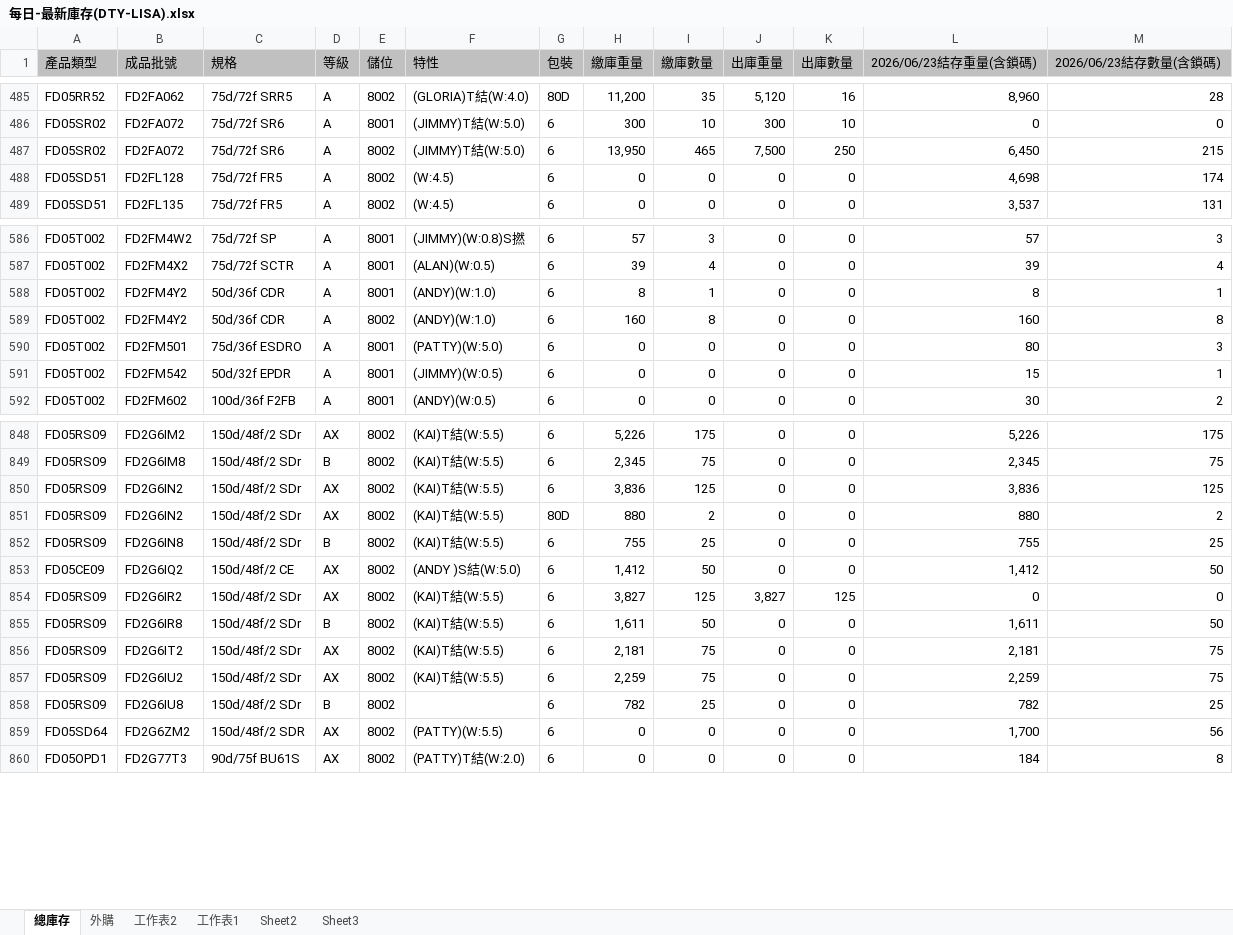
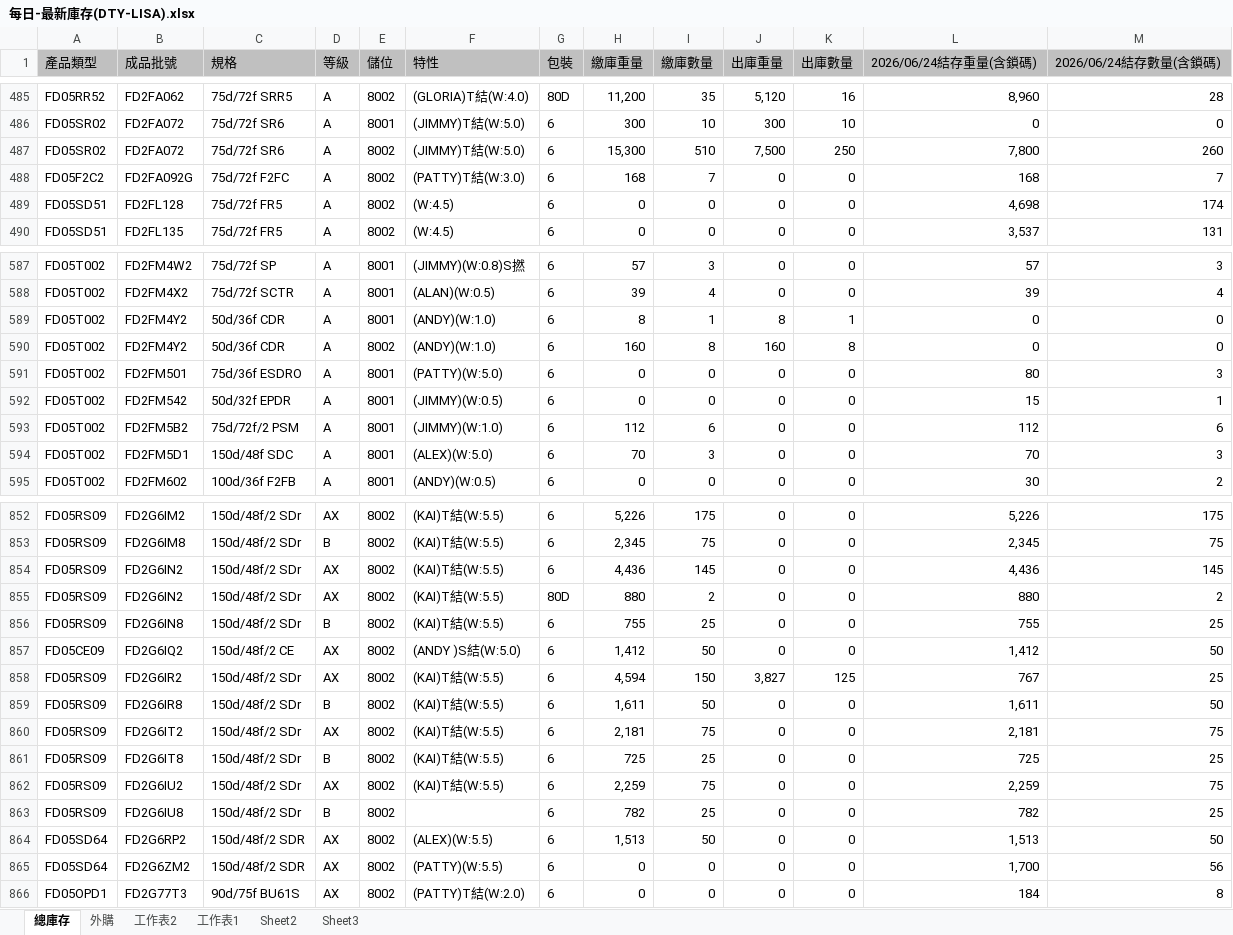
Before and after one commit to blaze0207/product-schedule, an Excel workbook: 每日-最新庫存(DTY-LISA).xlsx, sheet 總庫存, drawn as a sheet; only a part is shown, gaps mark what is left out; values as stored, in another font and other column widths than the file's, no borders; addresses are those after the commit; the diff covers the shown part only; the diff names each change by its address in the sheet, - before the commit and + after, or states it on an @@ line.

```diff
--- a/每日-最新庫存(DTY-LISA).xlsx (sheet 總庫存)
+++ b/每日-最新庫存(DTY-LISA).xlsx (sheet 總庫存)
-L1: 2026/06/23結存重量(含鎖碼)
+L1: 2026/06/24結存重量(含鎖碼)
-M1: 2026/06/23結存數量(含鎖碼)
+M1: 2026/06/24結存數量(含鎖碼)
-H487 (繳庫重量): 13,950
+H487 (繳庫重量): 15,300
-I487 (繳庫數量): 465
+I487 (繳庫數量): 510
-L487 (2026/06/24結存重量(含鎖碼)): 6,450
+L487 (2026/06/24結存重量(含鎖碼)): 7,800
-M487 (2026/06/24結存數量(含鎖碼)): 215
+M487 (2026/06/24結存數量(含鎖碼)): 260
+row 488: FD05F2C2 | FD2FA092G | 75d/72f F2FC | A | 8002 | (PATTY)T結(W:3.0) | 6 | 168 | 7 | 0 | 0 | 168 | 7
-J589 (出庫重量): 0
+J589 (出庫重量): 8
-K589 (出庫數量): 0
+K589 (出庫數量): 1
-L589 (2026/06/24結存重量(含鎖碼)): 8
+L589 (2026/06/24結存重量(含鎖碼)): 0
-M589 (2026/06/24結存數量(含鎖碼)): 1
+M589 (2026/06/24結存數量(含鎖碼)): 0
-J590 (出庫重量): 0
+J590 (出庫重量): 160
-K590 (出庫數量): 0
+K590 (出庫數量): 8
-L590 (2026/06/24結存重量(含鎖碼)): 160
+L590 (2026/06/24結存重量(含鎖碼)): 0
-M590 (2026/06/24結存數量(含鎖碼)): 8
+M590 (2026/06/24結存數量(含鎖碼)): 0
+row 593: FD05T002 | FD2FM5B2 | 75d/72f/2 PSM | A | 8001 | (JIMMY)(W:1.0) | 6 | 112 | 6 | 0 | 0 | 112 | 6
+row 594: FD05T002 | FD2FM5D1 | 150d/48f SDC | A | 8001 | (ALEX)(W:5.0) | 6 | 70 | 3 | 0 | 0 | 70 | 3
-H854 (繳庫重量): 3,836
+H854 (繳庫重量): 4,436
-I854 (繳庫數量): 125
+I854 (繳庫數量): 145
-L854 (2026/06/24結存重量(含鎖碼)): 3,836
+L854 (2026/06/24結存重量(含鎖碼)): 4,436
-M854 (2026/06/24結存數量(含鎖碼)): 125
+M854 (2026/06/24結存數量(含鎖碼)): 145
-H858 (繳庫重量): 3,827
+H858 (繳庫重量): 4,594
-I858 (繳庫數量): 125
+I858 (繳庫數量): 150
-L858 (2026/06/24結存重量(含鎖碼)): 0
+L858 (2026/06/24結存重量(含鎖碼)): 767
-M858 (2026/06/24結存數量(含鎖碼)): 0
+M858 (2026/06/24結存數量(含鎖碼)): 25
+row 861: FD05RS09 | FD2G6IT8 | 150d/48f/2 SDr | B | 8002 | (KAI)T結(W:5.5) | 6 | 725 | 25 | 0 | 0 | 725 | 25
+row 864: FD05SD64 | FD2G6RP2 | 150d/48f/2 SDR | AX | 8002 | (ALEX)(W:5.5) | 6 | 1,513 | 50 | 0 | 0 | 1,513 | 50
```
Also changed, not shown: 2 added rows, 1 removed row and 150 edited cells elsewhere in this sheet, sheet 外購, DTY Jun26產銷260617-1200+500+100_clear.xlsx, 絲八科-庫存表115.06.xlsx, 2 other files.
